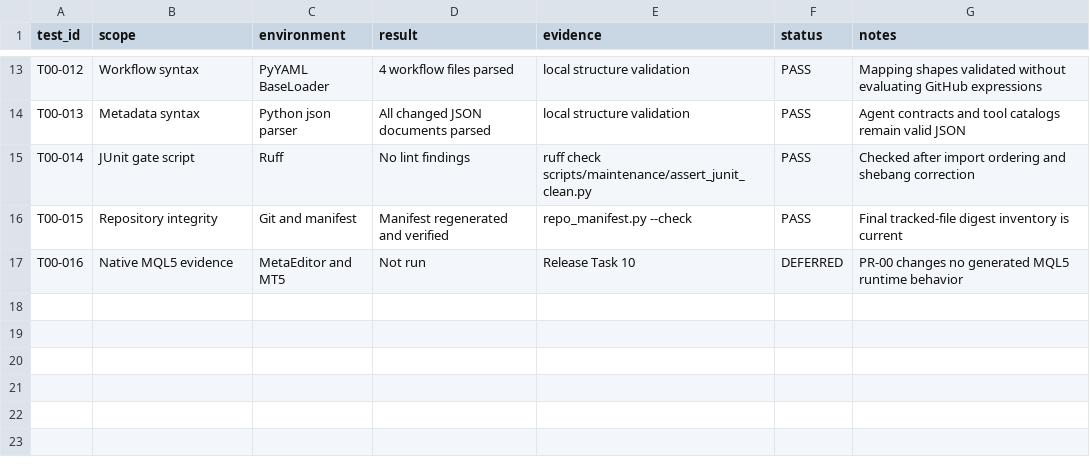
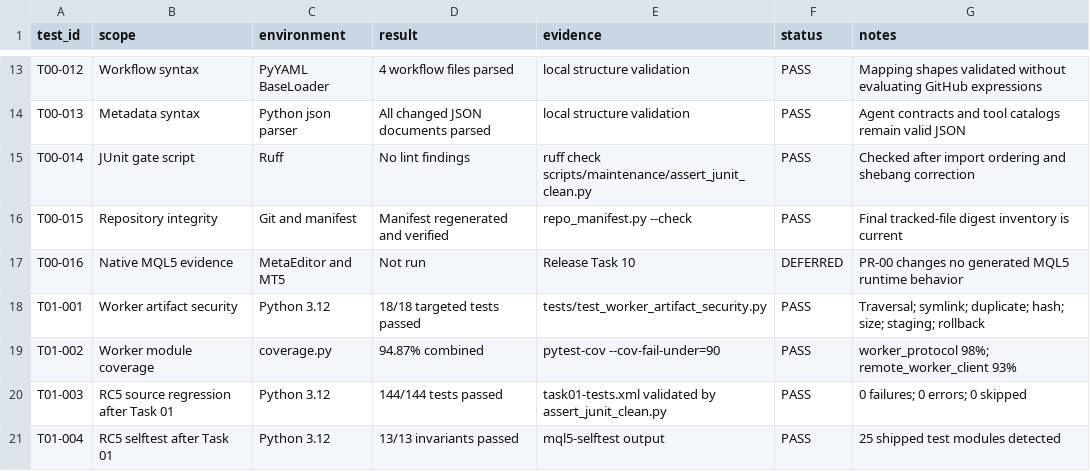
Before and after one commit to hoaithivo0511-eng/VibeCodeKit-MQL5-EA, a CSV file: docs/release/v3.3.0rc5/TEST-LEDGER.csv, drawn as a sheet; only a part is shown, gaps mark what is left out; the diff names each change by its address in the sheet, - before the commit and + after, or states it on an @@ line.

Commit message:
fix(worker): secure artifact downloads

```diff
--- a/docs/release/v3.3.0rc5/TEST-LEDGER.csv
+++ b/docs/release/v3.3.0rc5/TEST-LEDGER.csv
+row 18: T01-001 | Worker artifact security | Python 3.12 | 18/18 targeted tests passed | tests/test_worker_artifact_security.py | PASS | Traversal; symlink; duplicate; hash; size; staging; rollback
+row 19: T01-002 | Worker module coverage | coverage.py | 94.87% combined | pytest-cov --cov-fail-under=90 | PASS | worker_protocol 98%; remote_worker_client 93%
+row 20: T01-003 | RC5 source regression after Task 01 | Python 3.12 | 144/144 tests passed | task01-tests.xml validated by assert_junit_clean.py | PASS | 0 failures; 0 errors; 0 skipped
+row 21: T01-004 | RC5 selftest after Task 01 | Python 3.12 | 13/13 invariants passed | mql5-selftest output | PASS | 25 shipped test modules detected
```
Also changed, not shown: docs/release/v3.3.0rc5/REQUIREMENTS.csv, 8 other files.
